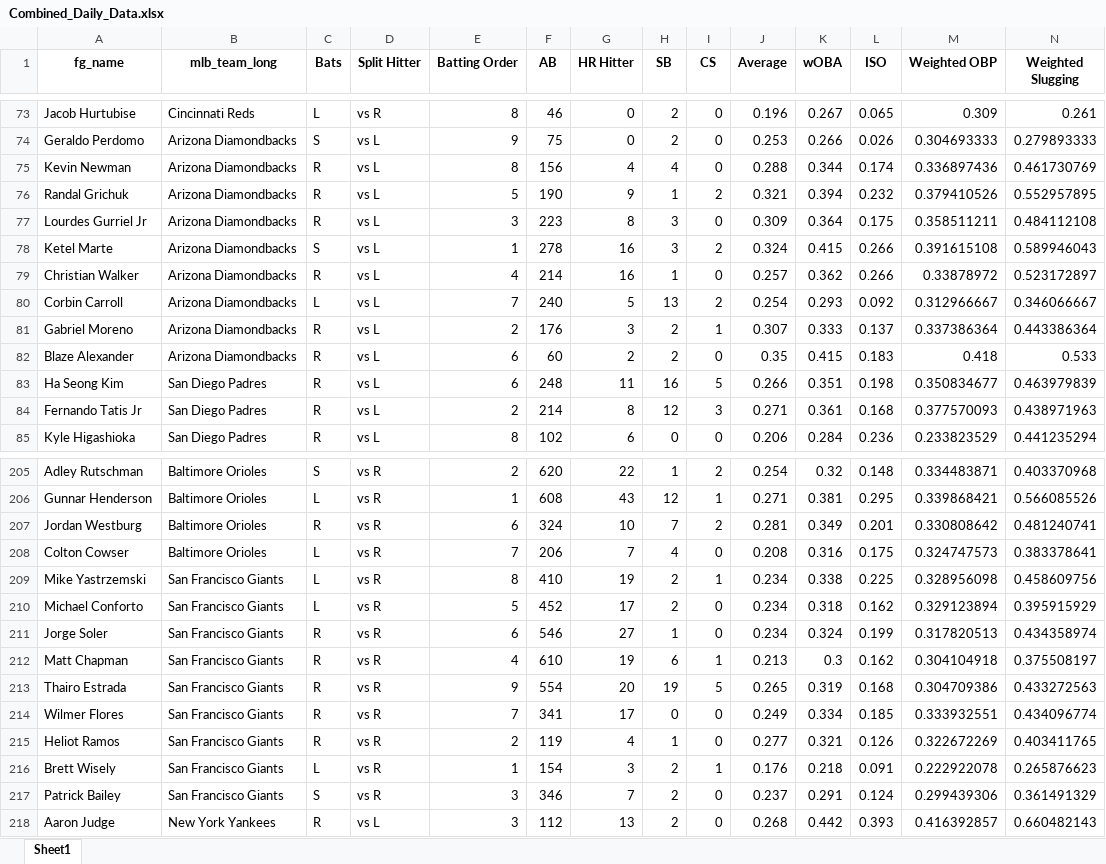
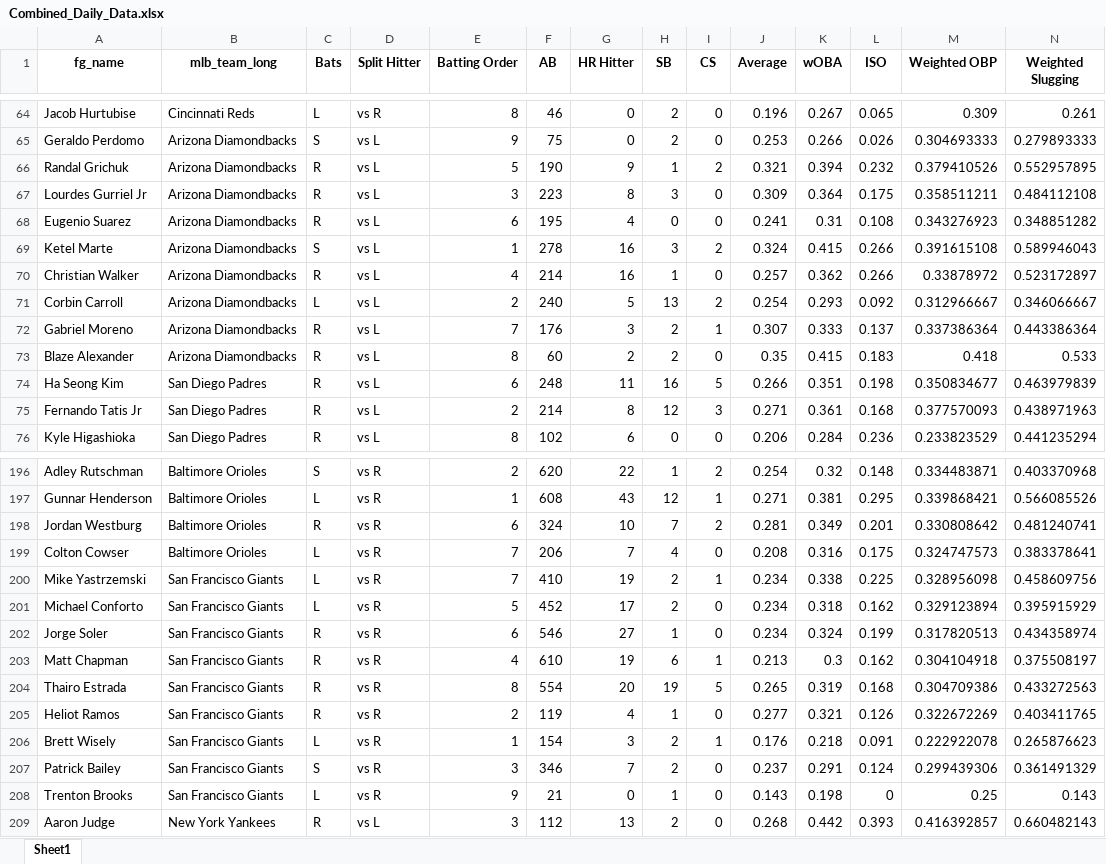
Before and after one commit to mtdewrocks/matchup, an Excel workbook: assets/Combined_Daily_Data.xlsx, sheet Sheet1, drawn as a sheet; only a part is shown, gaps mark what is left out; values as stored, in another font and other column widths than the file's, no borders; removed rows and columns are numbered as before the commit, all else as after; rows hold the shown columns only; the diff covers the shown part only; the diff names each change by its address in the sheet, - before the commit and + after, or states it on an @@ line.

```diff
--- a/assets/Combined_Daily_Data.xlsx (sheet Sheet1)
+++ b/assets/Combined_Daily_Data.xlsx (sheet Sheet1)
-row 75: Kevin Newman | Arizona Diamondbacks | R | vs L | 8 | 156 | 4 | 4 | 0 | 0.288 | 0.344 | 0.174 | 0.336897436 | 0.461730769
+row 68: Eugenio Suarez | Arizona Diamondbacks | R | vs L | 6 | 195 | 4 | 0 | 0 | 0.241 | 0.31 | 0.108 | 0.343276923 | 0.348851282
-E71 (Batting Order): 7
+E71 (Batting Order): 2
-E72 (Batting Order): 2
+E72 (Batting Order): 7
-E73 (Batting Order): 6
+E73 (Batting Order): 8
-E200 (Batting Order): 8
+E200 (Batting Order): 7
-E204 (Batting Order): 9
+E204 (Batting Order): 8
-row 214: Wilmer Flores | San Francisco Giants | R | vs R | 7 | 341 | 17 | 0 | 0 | 0.249 | 0.334 | 0.185 | 0.333932551 | 0.434096774
+row 208: Trenton Brooks | San Francisco Giants | L | vs R | 9 | 21 | 0 | 1 | 0 | 0.143 | 0.198 | 0 | 0.25 | 0.143
```
Also changed, not shown: 1 added row, 10 removed rows and 9 edited cells elsewhere in this sheet.
